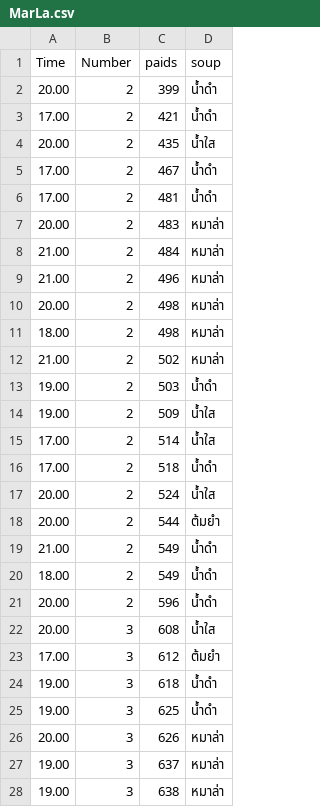
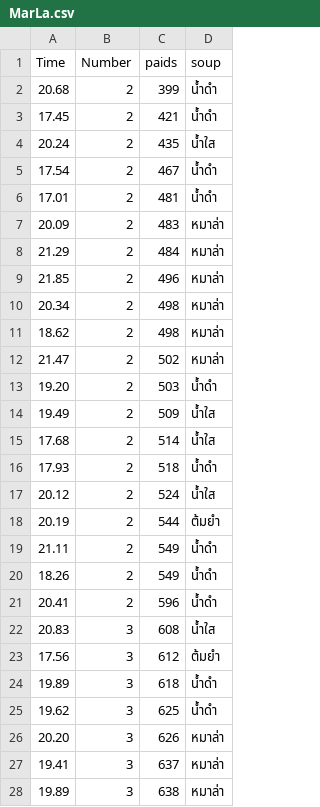
Before and after one commit to KunanonSukjaruen/Marlar, a CSV file: MarLa.csv, drawn as a sheet; only a part is shown; the diff covers the shown part only.

Commit message:
Add files via upload

```diff
--- a/MarLa.csv
+++ b/MarLa.csv
@@ -1,28 +1,28 @@
 Time,Number,paids,soup
-20.00,2,399,น้ำดำ
-17.00,2,421,น้ำดำ
-20.00,2,435,น้ำใส
-17.00,2,467,น้ำดำ
-17.00,2,481,น้ำดำ
-20.00,2,483,หมาล่า
-21.00,2,484,หมาล่า
-21.00,2,496,หมาล่า
-20.00,2,498,หมาล่า
-18.00,2,498,หมาล่า
-21.00,2,502,หมาล่า
-19.00,2,503,น้ำดำ
-19.00,2,509,น้ำใส
-17.00,2,514,น้ำใส
-17.00,2,518,น้ำดำ
-20.00,2,524,น้ำใส
-20.00,2,544,ต้มยำ
-21.00,2,549,น้ำดำ
-18.00,2,549,น้ำดำ
-20.00,2,596,น้ำดำ
-20.00,3,608,น้ำใส
-17.00,3,612,ต้มยำ
-19.00,3,618,น้ำดำ
-19.00,3,625,น้ำดำ
-20.00,3,626,หมาล่า
-19.00,3,637,หมาล่า
-19.00,3,638,หมาล่า
+20.68,2,399,น้ำดำ
+17.45,2,421,น้ำดำ
+20.24,2,435,น้ำใส
+17.54,2,467,น้ำดำ
+17.01,2,481,น้ำดำ
+20.09,2,483,หมาล่า
+21.29,2,484,หมาล่า
+21.85,2,496,หมาล่า
+20.34,2,498,หมาล่า
+18.62,2,498,หมาล่า
+21.47,2,502,หมาล่า
+19.20,2,503,น้ำดำ
+19.49,2,509,น้ำใส
+17.68,2,514,น้ำใส
+17.93,2,518,น้ำดำ
+20.12,2,524,น้ำใส
+20.19,2,544,ต้มยำ
+21.11,2,549,น้ำดำ
+18.26,2,549,น้ำดำ
+20.41,2,596,น้ำดำ
+20.83,3,608,น้ำใส
+17.56,3,612,ต้มยำ
+19.89,3,618,น้ำดำ
+19.62,3,625,น้ำดำ
+20.20,3,626,หมาล่า
+19.41,3,637,หมาล่า
+19.89,3,638,หมาล่า
```
Also changed, not shown: 1 added row and 172 edited cells elsewhere in this file.
